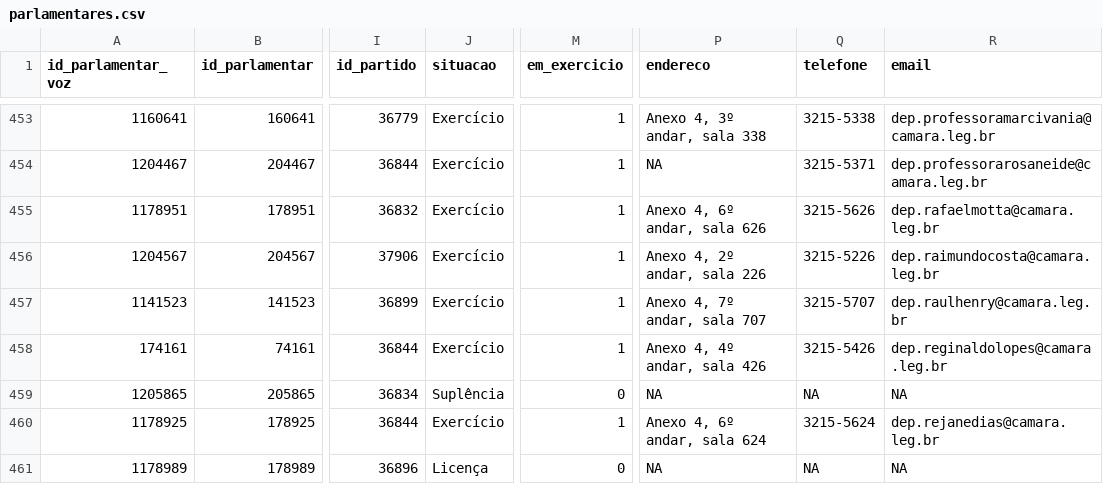
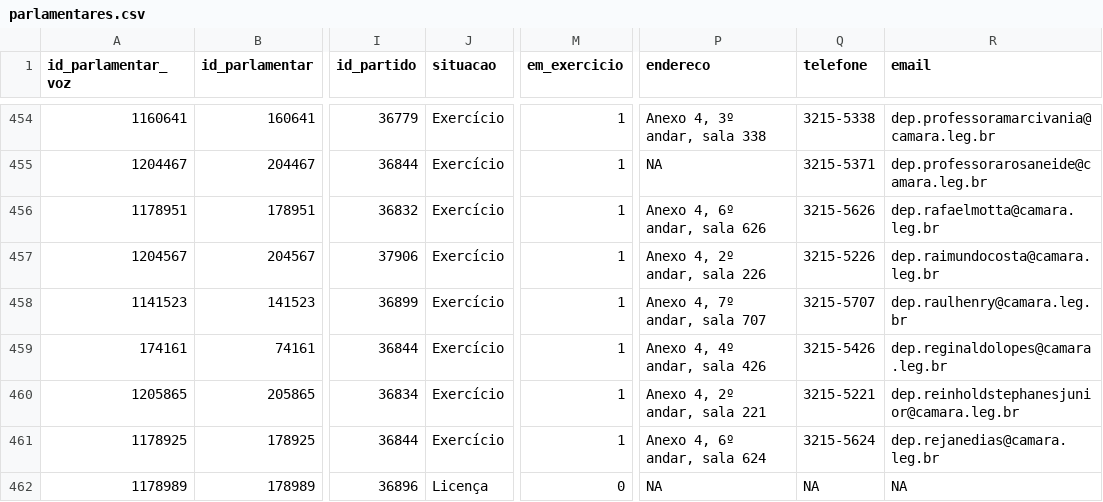
Before and after one commit to null92/radar-do-congresso-dados, a CSV file: bd/data/parlamentares.csv, drawn as a sheet; only a part is shown, gaps mark what is left out; addresses are those after the commit; the diff covers the shown part only; the diff names each change by its address in the sheet, - before the commit and + after, or states it on an @@ line.

```diff
--- a/bd/data/parlamentares.csv
+++ b/bd/data/parlamentares.csv
-J460 (situacao): Suplência
+J460 (situacao): Exercício
-M460 (em_exercicio): 0
+M460 (em_exercicio): 1
-P460 (endereco): NA
+P460 (endereco): Anexo 4, 2º andar, sala 221
-Q460 (telefone): NA
+Q460 (telefone): 3215-5221
-R460 (email): NA
+R460 (email): dep.reinholdstephanesjunior@camara.leg.br
```
Also changed, not shown: 4 added rows and 73 edited cells elsewhere in this file, bd/data/assiduidade.csv, bd/data/votos_eleicao.csv, 11 other files.
